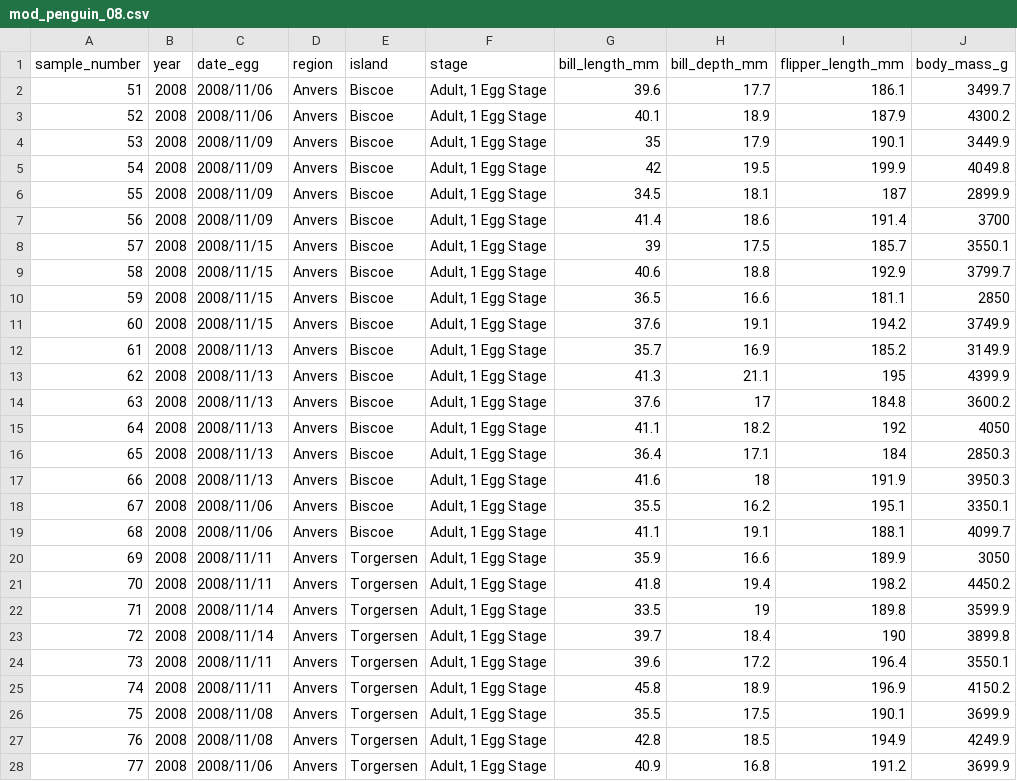
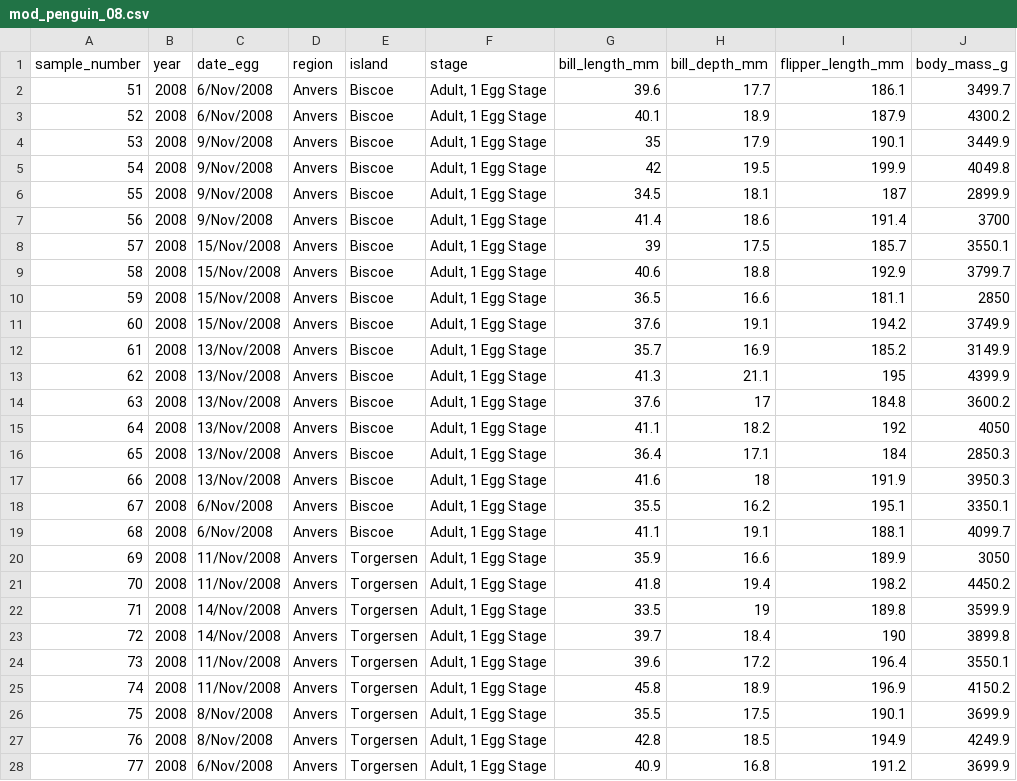
Before and after one commit to NUstat/r4dsQuizzes, a CSV file: inst/tutorials/quiz-4/data/mod_penguin_08.csv, drawn as a sheet; only a part is shown; the diff covers the shown part only.

```diff
--- a/inst/tutorials/quiz-4/data/mod_penguin_08.csv
+++ b/inst/tutorials/quiz-4/data/mod_penguin_08.csv
@@ -1,28 +1,28 @@
 sample_number,year,date_egg,region,island,stage,bill_length_mm,bill_depth_mm,flipper_length_mm,body_mass_g
-51,2008,2008/11/06,Anvers,Biscoe,"Adult, 1 Egg Stage",39.6,17.7,186.1,3499.7
-52,2008,2008/11/06,Anvers,Biscoe,"Adult, 1 Egg Stage",40.1,18.9,187.9,4300.2
-53,2008,2008/11/09,Anvers,Biscoe,"Adult, 1 Egg Stage",35,17.9,190.1,3449.9
-54,2008,2008/11/09,Anvers,Biscoe,"Adult, 1 Egg Stage",42,19.5,199.9,4049.8
-55,2008,2008/11/09,Anvers,Biscoe,"Adult, 1 Egg Stage",34.5,18.1,187,2899.9
-56,2008,2008/11/09,Anvers,Biscoe,"Adult, 1 Egg Stage",41.4,18.6,191.4,3700
-57,2008,2008/11/15,Anvers,Biscoe,"Adult, 1 Egg Stage",39,17.5,185.7,3550.1
-58,2008,2008/11/15,Anvers,Biscoe,"Adult, 1 Egg Stage",40.6,18.8,192.9,3799.7
-59,2008,2008/11/15,Anvers,Biscoe,"Adult, 1 Egg Stage",36.5,16.6,181.1,2850
-60,2008,2008/11/15,Anvers,Biscoe,"Adult, 1 Egg Stage",37.6,19.1,194.2,3749.9
-61,2008,2008/11/13,Anvers,Biscoe,"Adult, 1 Egg Stage",35.7,16.9,185.2,3149.9
-62,2008,2008/11/13,Anvers,Biscoe,"Adult, 1 Egg Stage",41.3,21.1,195,4399.9
-63,2008,2008/11/13,Anvers,Biscoe,"Adult, 1 Egg Stage",37.6,17,184.8,3600.2
-64,2008,2008/11/13,Anvers,Biscoe,"Adult, 1 Egg Stage",41.1,18.2,192,4050
-65,2008,2008/11/13,Anvers,Biscoe,"Adult, 1 Egg Stage",36.4,17.1,184,2850.3
-66,2008,2008/11/13,Anvers,Biscoe,"Adult, 1 Egg Stage",41.6,18,191.9,3950.3
-67,2008,2008/11/06,Anvers,Biscoe,"Adult, 1 Egg Stage",35.5,16.2,195.1,3350.1
-68,2008,2008/11/06,Anvers,Biscoe,"Adult, 1 Egg Stage",41.1,19.1,188.1,4099.7
-69,2008,2008/11/11,Anvers,Torgersen,"Adult, 1 Egg Stage",35.9,16.6,189.9,3050
-70,2008,2008/11/11,Anvers,Torgersen,"Adult, 1 Egg Stage",41.8,19.4,198.2,4450.2
-71,2008,2008/11/14,Anvers,Torgersen,"Adult, 1 Egg Stage",33.5,19,189.8,3599.9
-72,2008,2008/11/14,Anvers,Torgersen,"Adult, 1 Egg Stage",39.7,18.4,190,3899.8
-73,2008,2008/11/11,Anvers,Torgersen,"Adult, 1 Egg Stage",39.6,17.2,196.4,3550.1
-74,2008,2008/11/11,Anvers,Torgersen,"Adult, 1 Egg Stage",45.8,18.9,196.9,4150.2
-75,2008,2008/11/08,Anvers,Torgersen,"Adult, 1 Egg Stage",35.5,17.5,190.1,3699.9
-76,2008,2008/11/08,Anvers,Torgersen,"Adult, 1 Egg Stage",42.8,18.5,194.9,4249.9
-77,2008,2008/11/06,Anvers,Torgersen,"Adult, 1 Egg Stage",40.9,16.8,191.2,3699.9
+51,2008,6/Nov/2008,Anvers,Biscoe,"Adult, 1 Egg Stage",39.6,17.7,186.1,3499.7
+52,2008,6/Nov/2008,Anvers,Biscoe,"Adult, 1 Egg Stage",40.1,18.9,187.9,4300.2
+53,2008,9/Nov/2008,Anvers,Biscoe,"Adult, 1 Egg Stage",35,17.9,190.1,3449.9
+54,2008,9/Nov/2008,Anvers,Biscoe,"Adult, 1 Egg Stage",42,19.5,199.9,4049.8
+55,2008,9/Nov/2008,Anvers,Biscoe,"Adult, 1 Egg Stage",34.5,18.1,187,2899.9
+56,2008,9/Nov/2008,Anvers,Biscoe,"Adult, 1 Egg Stage",41.4,18.6,191.4,3700
+57,2008,15/Nov/2008,Anvers,Biscoe,"Adult, 1 Egg Stage",39,17.5,185.7,3550.1
+58,2008,15/Nov/2008,Anvers,Biscoe,"Adult, 1 Egg Stage",40.6,18.8,192.9,3799.7
+59,2008,15/Nov/2008,Anvers,Biscoe,"Adult, 1 Egg Stage",36.5,16.6,181.1,2850
+60,2008,15/Nov/2008,Anvers,Biscoe,"Adult, 1 Egg Stage",37.6,19.1,194.2,3749.9
+61,2008,13/Nov/2008,Anvers,Biscoe,"Adult, 1 Egg Stage",35.7,16.9,185.2,3149.9
+62,2008,13/Nov/2008,Anvers,Biscoe,"Adult, 1 Egg Stage",41.3,21.1,195,4399.9
+63,2008,13/Nov/2008,Anvers,Biscoe,"Adult, 1 Egg Stage",37.6,17,184.8,3600.2
+64,2008,13/Nov/2008,Anvers,Biscoe,"Adult, 1 Egg Stage",41.1,18.2,192,4050
+65,2008,13/Nov/2008,Anvers,Biscoe,"Adult, 1 Egg Stage",36.4,17.1,184,2850.3
+66,2008,13/Nov/2008,Anvers,Biscoe,"Adult, 1 Egg Stage",41.6,18,191.9,3950.3
+67,2008,6/Nov/2008,Anvers,Biscoe,"Adult, 1 Egg Stage",35.5,16.2,195.1,3350.1
+68,2008,6/Nov/2008,Anvers,Biscoe,"Adult, 1 Egg Stage",41.1,19.1,188.1,4099.7
+69,2008,11/Nov/2008,Anvers,Torgersen,"Adult, 1 Egg Stage",35.9,16.6,189.9,3050
+70,2008,11/Nov/2008,Anvers,Torgersen,"Adult, 1 Egg Stage",41.8,19.4,198.2,4450.2
+71,2008,14/Nov/2008,Anvers,Torgersen,"Adult, 1 Egg Stage",33.5,19,189.8,3599.9
+72,2008,14/Nov/2008,Anvers,Torgersen,"Adult, 1 Egg Stage",39.7,18.4,190,3899.8
+73,2008,11/Nov/2008,Anvers,Torgersen,"Adult, 1 Egg Stage",39.6,17.2,196.4,3550.1
+74,2008,11/Nov/2008,Anvers,Torgersen,"Adult, 1 Egg Stage",45.8,18.9,196.9,4150.2
+75,2008,8/Nov/2008,Anvers,Torgersen,"Adult, 1 Egg Stage",35.5,17.5,190.1,3699.9
+76,2008,8/Nov/2008,Anvers,Torgersen,"Adult, 1 Egg Stage",42.8,18.5,194.9,4249.9
+77,2008,6/Nov/2008,Anvers,Torgersen,"Adult, 1 Egg Stage",40.9,16.8,191.2,3699.9
```
Also changed, not shown: 87 edited cells elsewhere in this file, inst/tutorials/quiz-4/data/mod_penguin_07.csv, inst/tutorials/quiz-4/data/pizza_delivery.csv, 6 other files.
